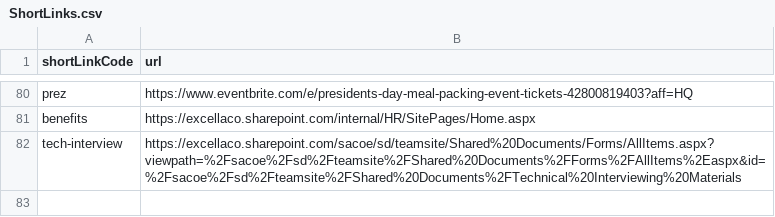
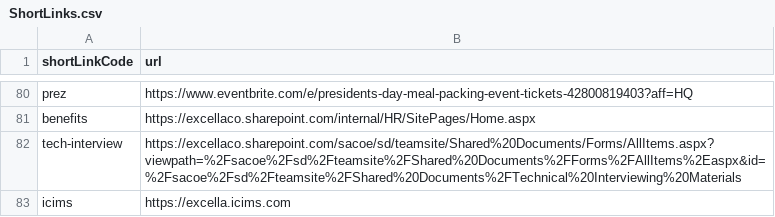
Before and after one commit to excellalabs/xluhco, a CSV file: src/xluhco.web/wwwroot/ShortLinks.csv, drawn as a sheet; only a part is shown, gaps mark what is left out; the diff names each change by its address in the sheet, - before the commit and + after, or states it on an @@ line.

Commit message:
Add iCIMS link

```diff
--- a/src/xluhco.web/wwwroot/ShortLinks.csv
+++ b/src/xluhco.web/wwwroot/ShortLinks.csv
+row 83: icims | https://excella.icims.com
```
